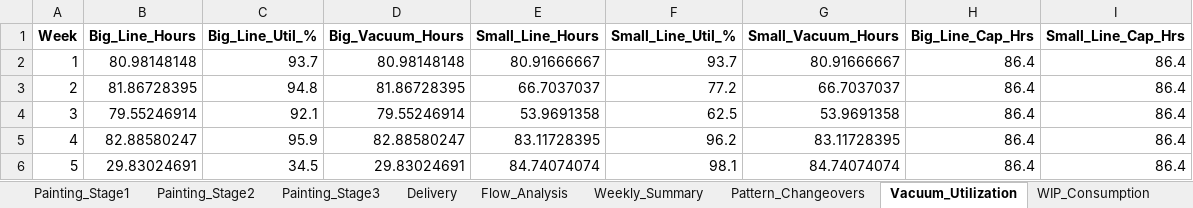
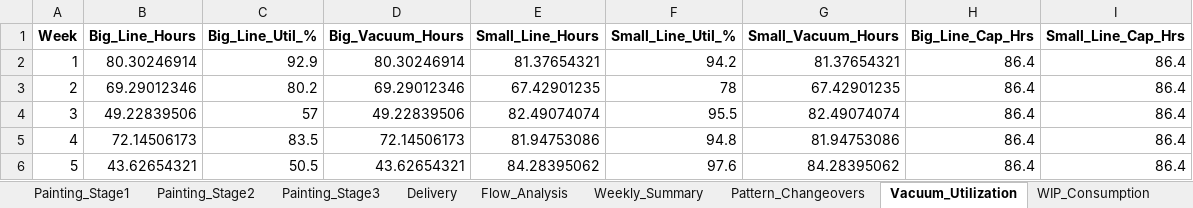
Before and after one commit to Monishkumarvr/PP-C, an Excel workbook: production_plan_COMPREHENSIVE_test.xlsx, sheet Vacuum_Utilization, drawn as a sheet; only a part is shown; values as stored, in another font and other column widths than the file's, no borders; the diff covers the shown part only; the diff names each change by its address in the sheet, - before the commit and + after, or states it on an @@ line.

```diff
--- a/production_plan_COMPREHENSIVE_test.xlsx (sheet Vacuum_Utilization)
+++ b/production_plan_COMPREHENSIVE_test.xlsx (sheet Vacuum_Utilization)
-B2 (Big_Line_Hours): 80.98148148
+B2 (Big_Line_Hours): 80.30246914
-C2 (Big_Line_Util_%): 93.7
+C2 (Big_Line_Util_%): 92.9
-D2 (Big_Vacuum_Hours): 80.98148148
+D2 (Big_Vacuum_Hours): 80.30246914
-E2 (Small_Line_Hours): 80.91666667
+E2 (Small_Line_Hours): 81.37654321
-F2 (Small_Line_Util_%): 93.7
+F2 (Small_Line_Util_%): 94.2
-G2 (Small_Vacuum_Hours): 80.91666667
+G2 (Small_Vacuum_Hours): 81.37654321
-B3 (Big_Line_Hours): 81.86728395
+B3 (Big_Line_Hours): 69.29012346
-C3 (Big_Line_Util_%): 94.8
+C3 (Big_Line_Util_%): 80.2
-D3 (Big_Vacuum_Hours): 81.86728395
+D3 (Big_Vacuum_Hours): 69.29012346
-E3 (Small_Line_Hours): 66.7037037
+E3 (Small_Line_Hours): 67.42901235
-F3 (Small_Line_Util_%): 77.2
+F3 (Small_Line_Util_%): 78
-G3 (Small_Vacuum_Hours): 66.7037037
+G3 (Small_Vacuum_Hours): 67.42901235
-B4 (Big_Line_Hours): 79.55246914
+B4 (Big_Line_Hours): 49.22839506
-C4 (Big_Line_Util_%): 92.1
+C4 (Big_Line_Util_%): 57
-D4 (Big_Vacuum_Hours): 79.55246914
+D4 (Big_Vacuum_Hours): 49.22839506
-E4 (Small_Line_Hours): 53.9691358
+E4 (Small_Line_Hours): 82.49074074
-F4 (Small_Line_Util_%): 62.5
+F4 (Small_Line_Util_%): 95.5
-G4 (Small_Vacuum_Hours): 53.9691358
+G4 (Small_Vacuum_Hours): 82.49074074
-B5 (Big_Line_Hours): 82.88580247
+B5 (Big_Line_Hours): 72.14506173
-C5 (Big_Line_Util_%): 95.9
+C5 (Big_Line_Util_%): 83.5
-D5 (Big_Vacuum_Hours): 82.88580247
+D5 (Big_Vacuum_Hours): 72.14506173
-E5 (Small_Line_Hours): 83.11728395
+E5 (Small_Line_Hours): 81.94753086
-F5 (Small_Line_Util_%): 96.2
+F5 (Small_Line_Util_%): 94.8
-G5 (Small_Vacuum_Hours): 83.11728395
+G5 (Small_Vacuum_Hours): 81.94753086
-B6 (Big_Line_Hours): 29.83024691
+B6 (Big_Line_Hours): 43.62654321
-C6 (Big_Line_Util_%): 34.5
+C6 (Big_Line_Util_%): 50.5
-D6 (Big_Vacuum_Hours): 29.83024691
+D6 (Big_Vacuum_Hours): 43.62654321
-E6 (Small_Line_Hours): 84.74074074
+E6 (Small_Line_Hours): 84.28395062
-F6 (Small_Line_Util_%): 98.1
+F6 (Small_Line_Util_%): 97.6
-G6 (Small_Vacuum_Hours): 84.74074074
+G6 (Small_Vacuum_Hours): 84.28395062
```
Also changed, not shown: 84 edited cells elsewhere in this sheet, sheet Part_Daily_Schedule, sheet Casting, sheet Shipment_Allocation, sheet Pattern_Changeovers, sheet Daily_Schedule, sheet Grinding, 15 more sheets.
